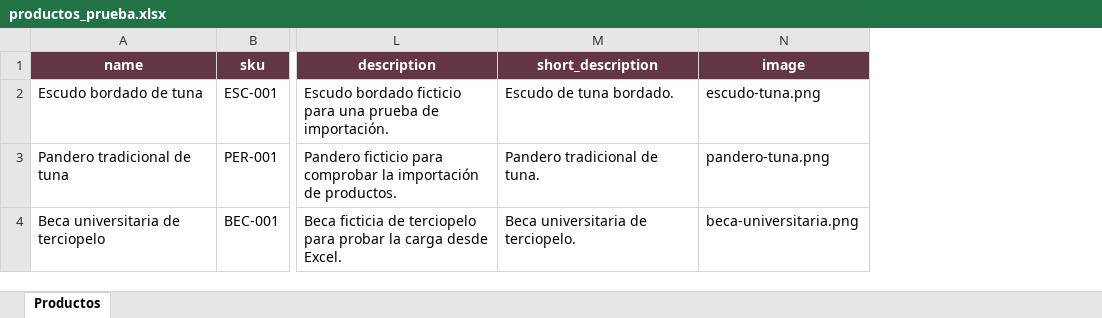
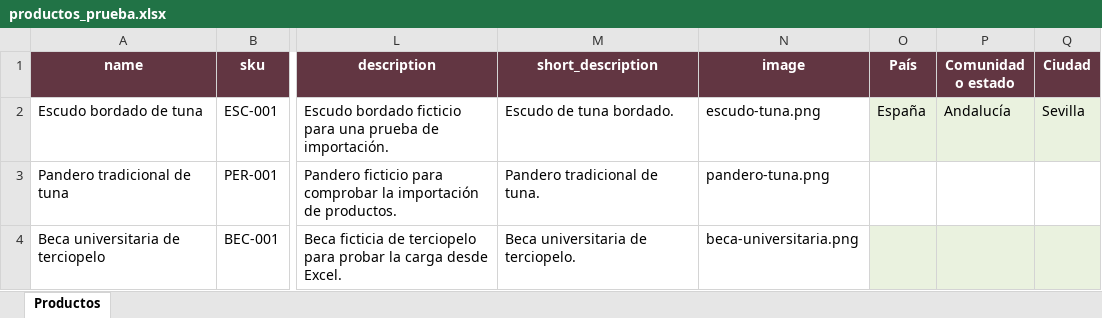
Before and after one commit to Berenduin/GestorProductosWooCommerce, an Excel workbook: pruebas_importacion/productos_prueba.xlsx, sheet Productos, drawn as a sheet; only a part is shown, gaps mark what is left out; values as stored, in another font and other column widths than the file's, no borders; table styles not drawn; the diff names each change by its address in the sheet, - before the commit and + after, or states it on an @@ line.

```diff
--- a/pruebas_importacion/productos_prueba.xlsx (sheet Productos)
+++ b/pruebas_importacion/productos_prueba.xlsx (sheet Productos)
+column O (País), row 2: España
+column P (Comunidad o estado), row 2: Andalucía
+column Q (Ciudad), row 2: Sevilla
```
Also changed, not shown: 19 other files.
